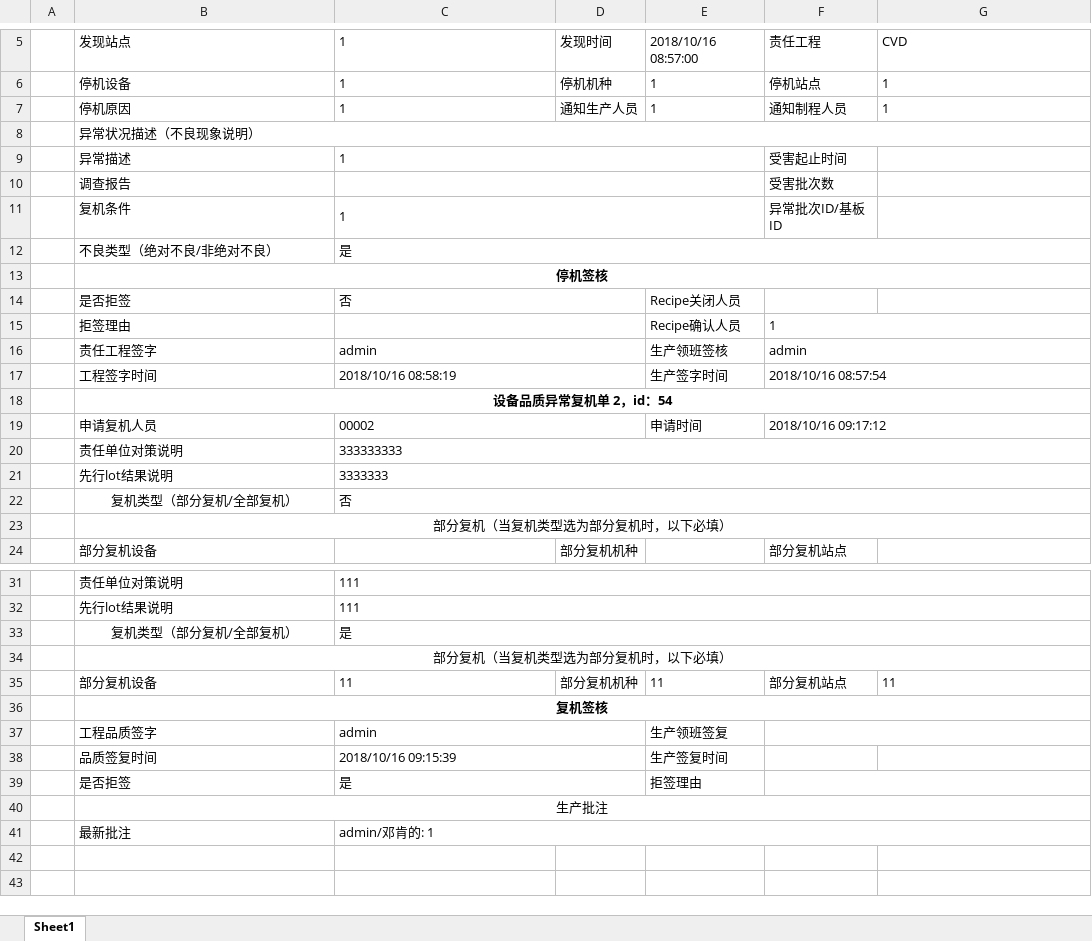
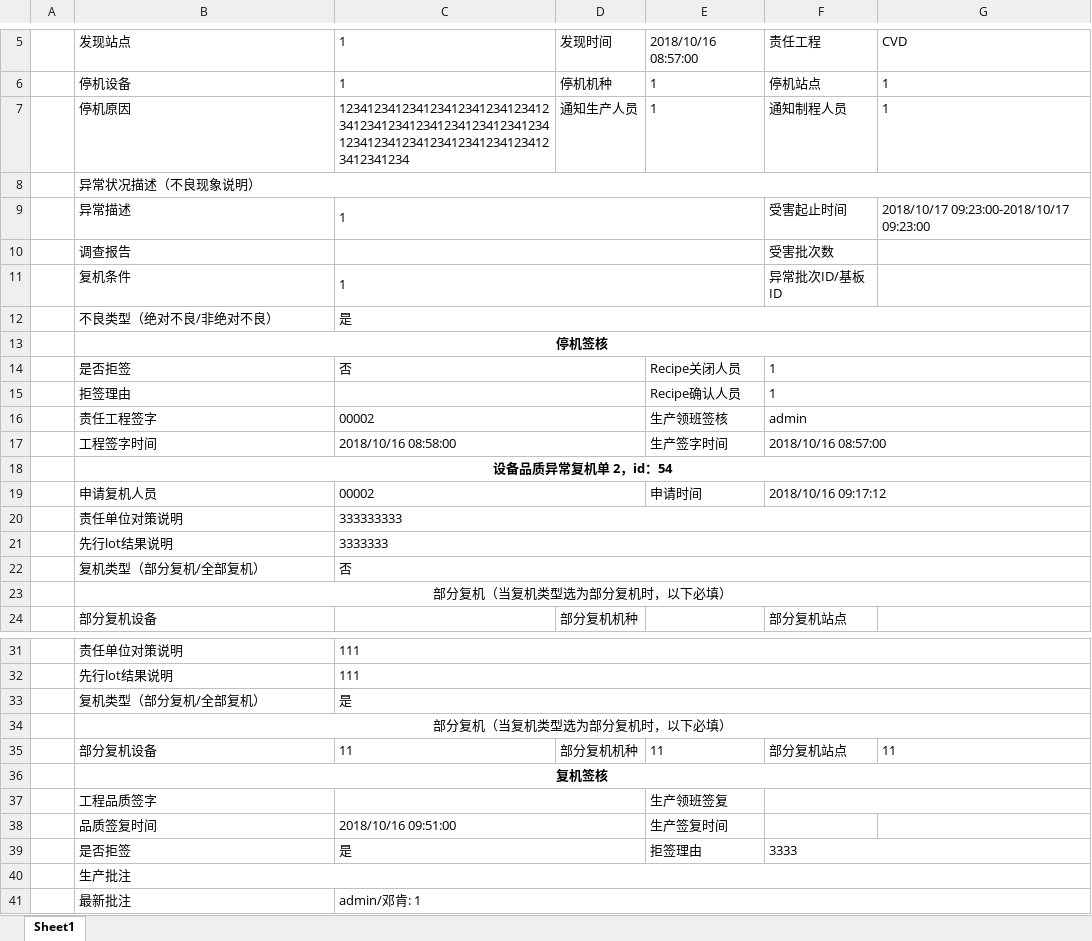
Before and after one commit to cecpanda/lantern, an Excel workbook: media/xlsx/detail/TEA-A6I-75.xlsx, sheet Sheet1, drawn as a sheet; only a part is shown, gaps mark what is left out; values as stored, in another font and other column widths than the file's, no borders; the diff names each change by its address in the sheet, - before the commit and + after, or states it on an @@ line.

```diff
--- a/media/xlsx/detail/TEA-A6I-75.xlsx (sheet Sheet1)
+++ b/media/xlsx/detail/TEA-A6I-75.xlsx (sheet Sheet1)
-C7: 1
+C7: 1234123412341234123412341234123412341234123412341234123412341234123412341234123412341234123412341234
-G9: (empty)
+G9: 2018/10/17 09:23:00-2018/10/17 09:23:00
-F14: (empty)
+F14: 1
+F14:G14 merged
-C16: admin
+C16: 00002
-C17: 2018/10/16 08:58:19
+C17: 2018/10/16 08:58:00
-F17: 2018/10/16 08:57:54
+F17: 2018/10/16 08:57:00
-B22 alignment: center
+B22 alignment: left
-B33 alignment: center
+B33 alignment: left
-C37: admin
+C37: (empty)
-C38: 2018/10/16 09:15:39
+C38: 2018/10/16 09:51:00
-F39: (empty)
+F39: 3333
-B40 alignment: center
+B40 alignment: left
-C41: admin/邓肯的: 1
+C41: admin/邓肯: 1
```
Also changed, not shown: 7 other files.
